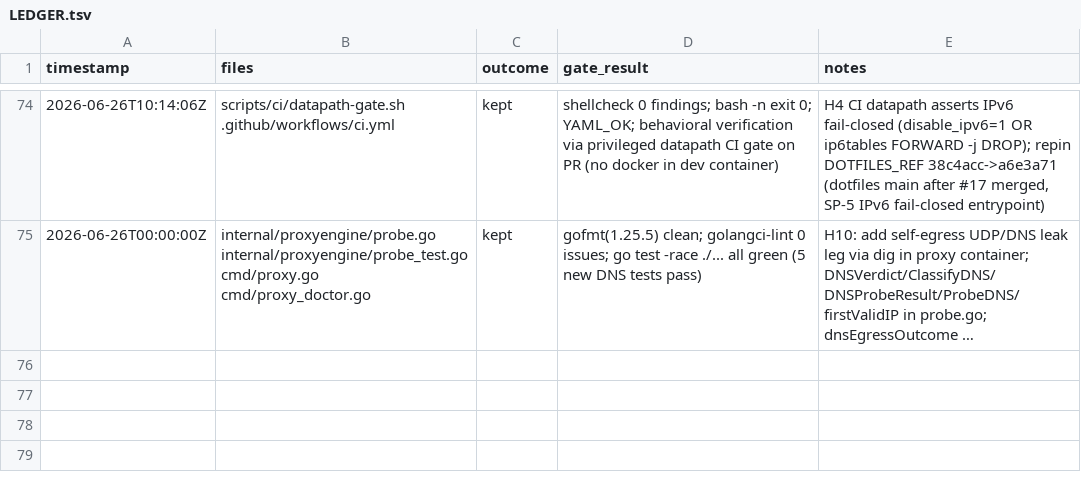
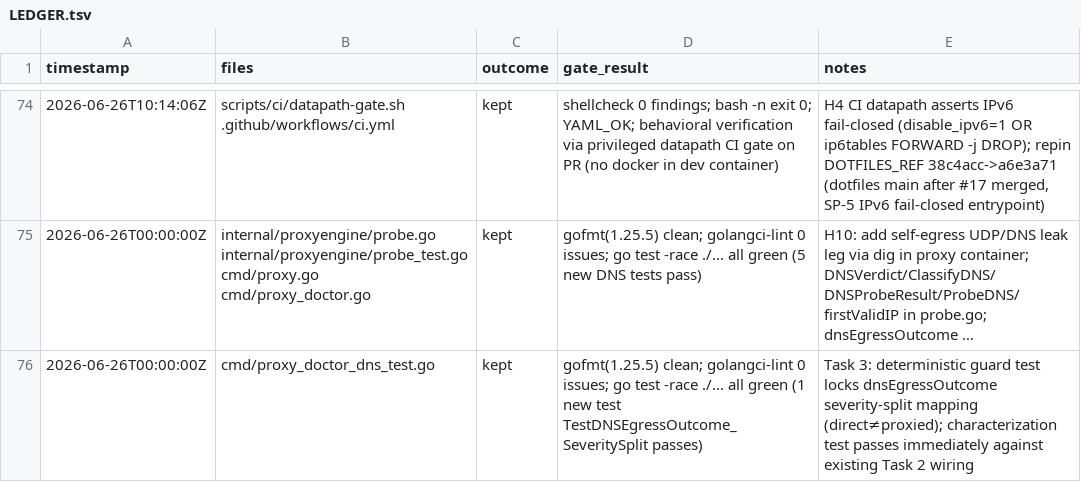
Before and after one commit to rtxnik/workspace-cli, a TSV file: .planning/LEDGER.tsv, drawn as a sheet; only a part is shown, gaps mark what is left out; long unchanged cells end in …; the diff names each change by its address in the sheet, - before the commit and + after, or states it on an @@ line.

Commit message:
test(proxy): lock DNS egress severity-split mapping (H10 regression guard)

```diff
--- a/.planning/LEDGER.tsv
+++ b/.planning/LEDGER.tsv
+row 76: 2026-06-26T00:00:00Z | cmd/proxy_doctor_dns_test.go | kept | gofmt(1.25.5) clean; golangci-lint 0 issues; go test -race ./... all green (1 new test TestDNSEgressOutcome_SeveritySplit passes) | Task 3: deterministic guard test locks dnsEgressOutcome severity-split mapping (direct≠proxied); characterization test passes immediately against existing Task 2 wiring
```
Also changed, not shown: 1 other file.
